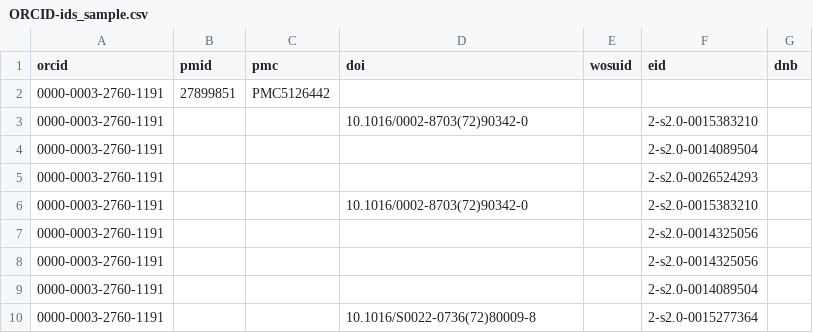
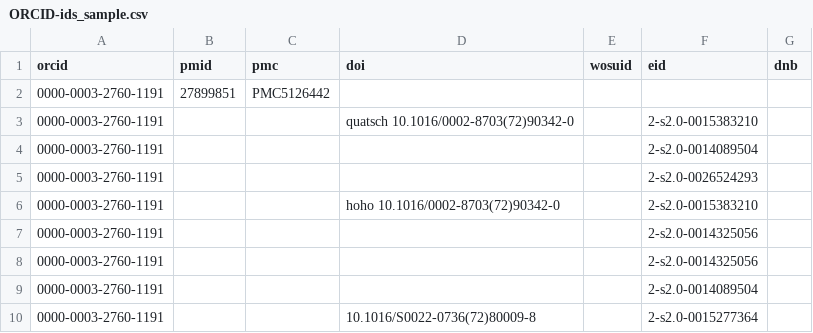
Before and after one commit to EvaSeidlmayer/orcid-for-wikidata, a CSV file: data/ORCID-ids_sample.csv, drawn as a sheet; only a part is shown.

```diff
--- a/data/ORCID-ids_sample.csv
+++ b/data/ORCID-ids_sample.csv
@@ -2,6 +2,6 @@ orcid,pmid,pmc,doi,wosuid,eid,dnb
 0000-0003-2760-1191,27899851,PMC5126442,,,,
-0000-0003-2760-1191,,,10.1016/0002-8703(72)90342-0,,2-s2.0-0015383210,
+0000-0003-2760-1191,,,quatsch 10.1016/0002-8703(72)90342-0,,2-s2.0-0015383210,
 0000-0003-2760-1191,,,,,2-s2.0-0014089504,
 0000-0003-2760-1191,,,,,2-s2.0-0026524293,
-0000-0003-2760-1191,,,10.1016/0002-8703(72)90342-0,,2-s2.0-0015383210,
+0000-0003-2760-1191,,,hoho 10.1016/0002-8703(72)90342-0,,2-s2.0-0015383210,
 0000-0003-2760-1191,,,,,2-s2.0-0014325056,
```
Also changed, not shown: 2 other files.
